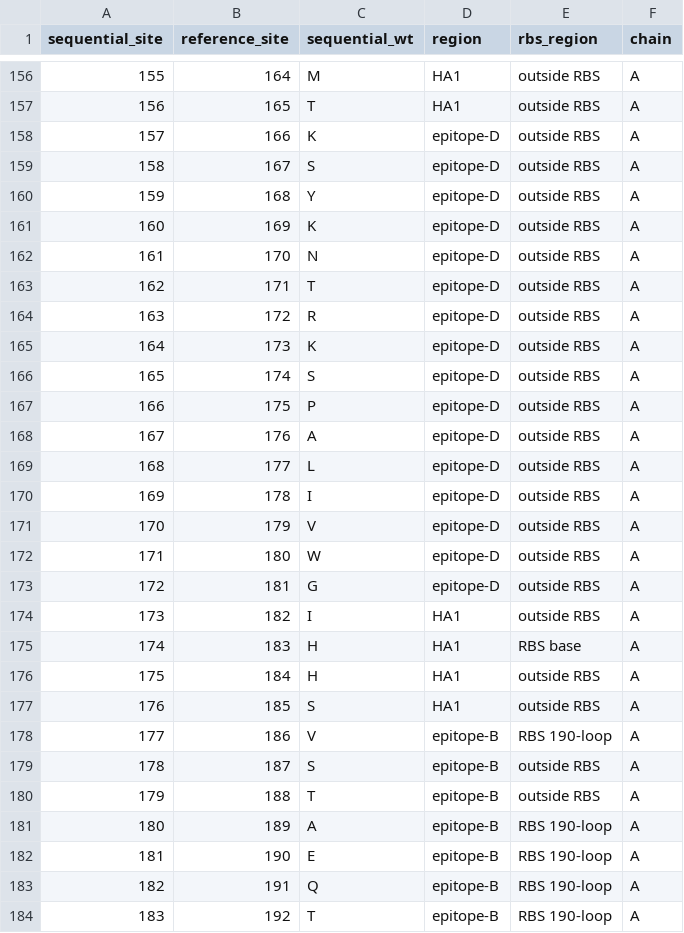
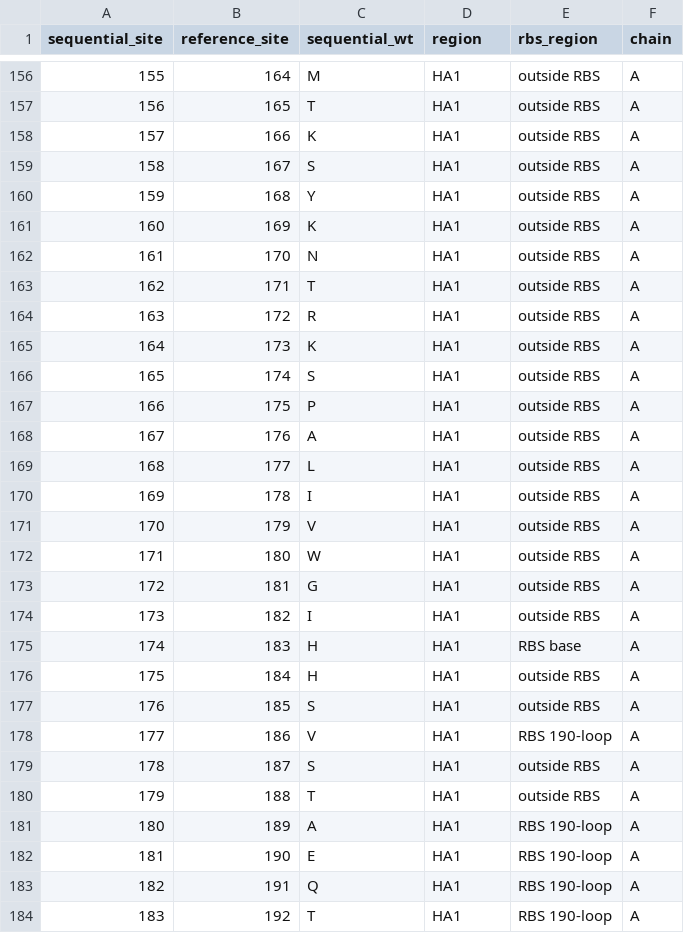
Before and after one commit to dms-vep/Flu_H7_Anhui13_DMS, a CSV file: data/site_numbering_map.csv, drawn as a sheet; only a part is shown, gaps mark what is left out; the diff covers the shown part only.

```diff
--- a/data/site_numbering_map.csv
+++ b/data/site_numbering_map.csv
@@ -157,18 +157,18 @@ sequential_site,reference_site,sequential_wt,region,rbs_region,chain
 156,165,T,HA1,outside RBS,A
-157,166,K,epitope-D,outside RBS,A
-158,167,S,epitope-D,outside RBS,A
-159,168,Y,epitope-D,outside RBS,A
-160,169,K,epitope-D,outside RBS,A
-161,170,N,epitope-D,outside RBS,A
-162,171,T,epitope-D,outside RBS,A
-163,172,R,epitope-D,outside RBS,A
-164,173,K,epitope-D,outside RBS,A
-165,174,S,epitope-D,outside RBS,A
-166,175,P,epitope-D,outside RBS,A
-167,176,A,epitope-D,outside RBS,A
-168,177,L,epitope-D,outside RBS,A
-169,178,I,epitope-D,outside RBS,A
-170,179,V,epitope-D,outside RBS,A
-171,180,W,epitope-D,outside RBS,A
-172,181,G,epitope-D,outside RBS,A
+157,166,K,HA1,outside RBS,A
+158,167,S,HA1,outside RBS,A
+159,168,Y,HA1,outside RBS,A
+160,169,K,HA1,outside RBS,A
+161,170,N,HA1,outside RBS,A
+162,171,T,HA1,outside RBS,A
+163,172,R,HA1,outside RBS,A
+164,173,K,HA1,outside RBS,A
+165,174,S,HA1,outside RBS,A
+166,175,P,HA1,outside RBS,A
+167,176,A,HA1,outside RBS,A
+168,177,L,HA1,outside RBS,A
+169,178,I,HA1,outside RBS,A
+170,179,V,HA1,outside RBS,A
+171,180,W,HA1,outside RBS,A
+172,181,G,HA1,outside RBS,A
 173,182,I,HA1,outside RBS,A
@@ -177,8 +177,8 @@ sequential_site,reference_site,sequential_wt,region,rbs_region,chain
 176,185,S,HA1,outside RBS,A
-177,186,V,epitope-B,RBS 190-loop,A
-178,187,S,epitope-B,outside RBS,A
-179,188,T,epitope-B,outside RBS,A
-180,189,A,epitope-B,RBS 190-loop,A
-181,190,E,epitope-B,RBS 190-loop,A
-182,191,Q,epitope-B,RBS 190-loop,A
-183,192,T,epitope-B,RBS 190-loop,A
+177,186,V,HA1,RBS 190-loop,A
+178,187,S,HA1,outside RBS,A
+179,188,T,HA1,outside RBS,A
+180,189,A,HA1,RBS 190-loop,A
+181,190,E,HA1,RBS 190-loop,A
+182,191,Q,HA1,RBS 190-loop,A
+183,192,T,HA1,RBS 190-loop,A
```
Also changed, not shown: 123 edited cells elsewhere in this file.
